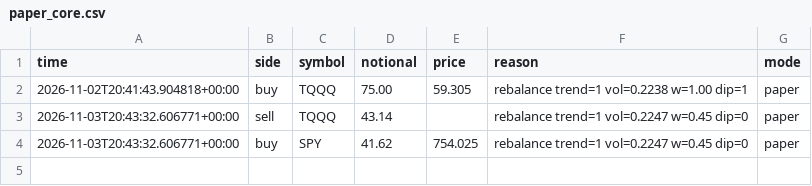
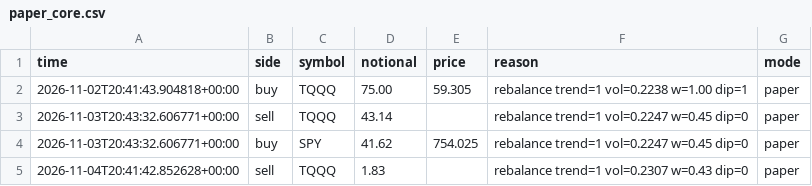
Before and after one commit to samjayf26-prog/investor-bot, a CSV file: ledger/paper_core.csv, drawn as a sheet.

Commit message:
core rehearsal 2026-11-04T20:41Z

```diff
--- a/ledger/paper_core.csv
+++ b/ledger/paper_core.csv
@@ -4 +4,2 @@ time,side,symbol,notional,price,reason,mode
 2026-11-03T20:43:32.606771+00:00,buy,SPY,41.62,754.025,rebalance trend=1 vol=0.2247 w=0.45 dip=0,paper
+2026-11-04T20:41:42.852628+00:00,sell,TQQQ,1.83,,rebalance trend=1 vol=0.2307 w=0.43 dip=0,paper
```
Also changed, not shown: 1 other file.
